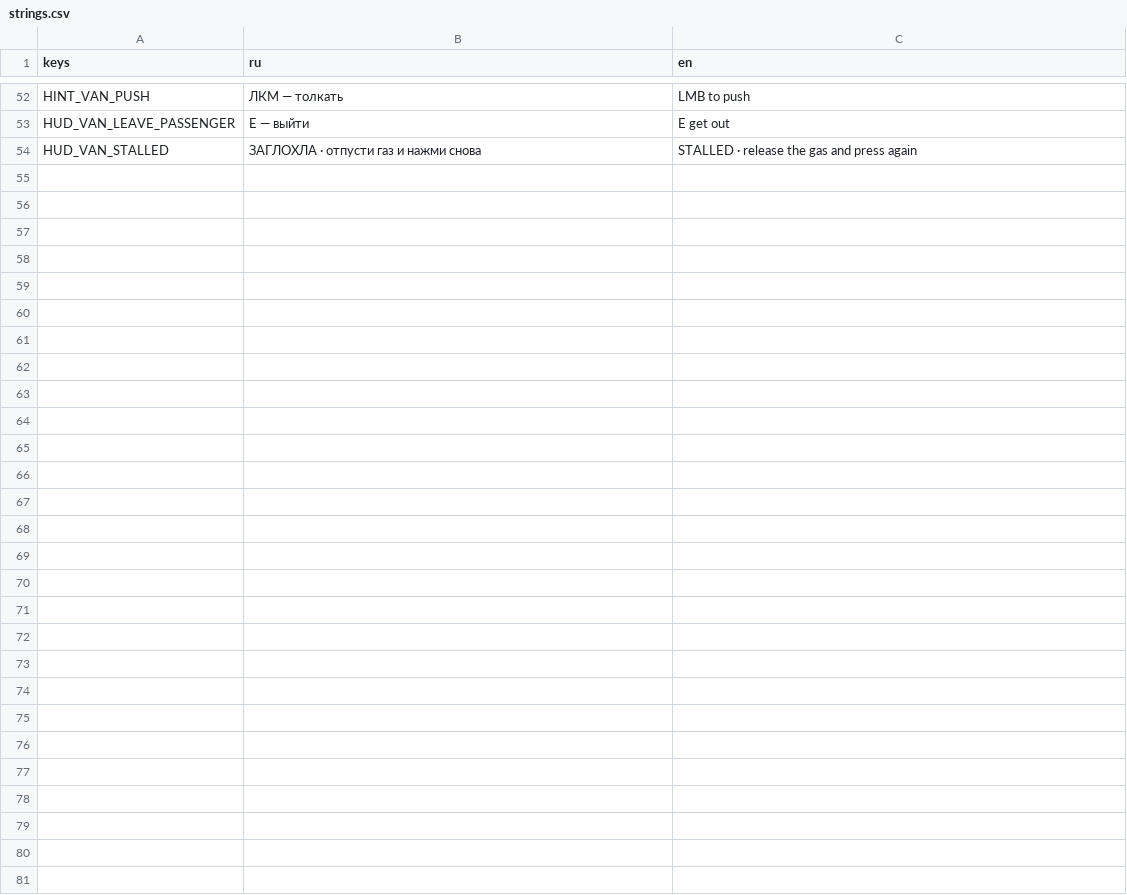
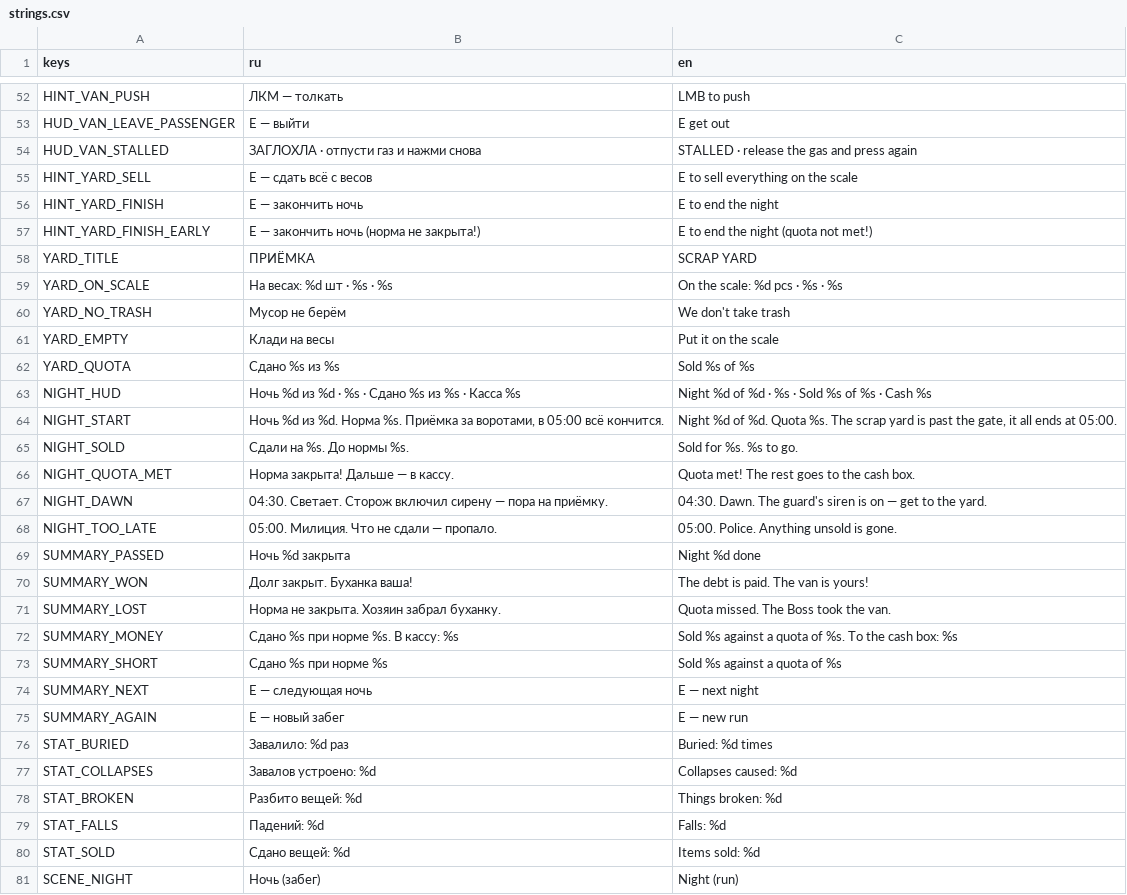
Before and after one commit to dx10dll/svalka, a CSV file: locale/strings.csv, drawn as a sheet; only a part is shown, gaps mark what is left out; the diff names each change by its address in the sheet, - before the commit and + after, or states it on an @@ line.

```diff
--- a/locale/strings.csv
+++ b/locale/strings.csv
+row 55: HINT_YARD_SELL | E — сдать всё с весов | E to sell everything on the scale
+row 56: HINT_YARD_FINISH | E — закончить ночь | E to end the night
+row 57: HINT_YARD_FINISH_EARLY | E — закончить ночь (норма не закрыта!) | E to end the night (quota not met!)
+row 58: YARD_TITLE | ПРИЁМКА | SCRAP YARD
+row 59: YARD_ON_SCALE | На весах: %d шт · %s · %s | On the scale: %d pcs · %s · %s
+row 60: YARD_NO_TRASH | Мусор не берём | We don't take trash
+row 61: YARD_EMPTY | Клади на весы | Put it on the scale
+row 62: YARD_QUOTA | Сдано %s из %s | Sold %s of %s
+row 63: NIGHT_HUD | Ночь %d из %d · %s · Сдано %s из %s · Касса %s | Night %d of %d · %s · Sold %s of %s · Cash %s
+row 64: NIGHT_START | Ночь %d из %d. Норма %s. Приёмка за воротами, в 05:00 всё кончится. | Night %d of %d. Quota %s. The scrap yard is past the gate, it all ends at 05:00.
+row 65: NIGHT_SOLD | Сдали на %s. До нормы %s. | Sold for %s. %s to go.
+row 66: NIGHT_QUOTA_MET | Норма закрыта! Дальше — в кассу. | Quota met! The rest goes to the cash box.
+row 67: NIGHT_DAWN | 04:30. Светает. Сторож включил сирену — пора на приёмку. | 04:30. Dawn. The guard's siren is on — get to the yard.
+row 68: NIGHT_TOO_LATE | 05:00. Милиция. Что не сдали — пропало. | 05:00. Police. Anything unsold is gone.
+row 69: SUMMARY_PASSED | Ночь %d закрыта | Night %d done
+row 70: SUMMARY_WON | Долг закрыт. Буханка ваша! | The debt is paid. The van is yours!
+row 71: SUMMARY_LOST | Норма не закрыта. Хозяин забрал буханку. | Quota missed. The Boss took the van.
+row 72: SUMMARY_MONEY | Сдано %s при норме %s. В кассу: %s | Sold %s against a quota of %s. To the cash box: %s
+row 73: SUMMARY_SHORT | Сдано %s при норме %s | Sold %s against a quota of %s
+row 74: SUMMARY_NEXT | E — следующая ночь | E — next night
+row 75: SUMMARY_AGAIN | E — новый забег | E — new run
+row 76: STAT_BURIED | Завалило: %d раз | Buried: %d times
+row 77: STAT_COLLAPSES | Завалов устроено: %d | Collapses caused: %d
+row 78: STAT_BROKEN | Разбито вещей: %d | Things broken: %d
+row 79: STAT_FALLS | Падений: %d | Falls: %d
+row 80: STAT_SOLD | Сдано вещей: %d | Items sold: %d
+row 81: SCENE_NIGHT | Ночь (забег) | Night (run)
```
Also changed, not shown: 30 other files.
